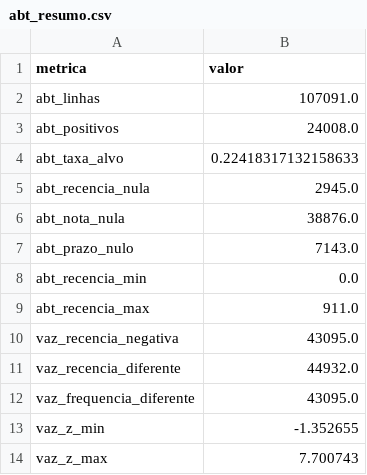
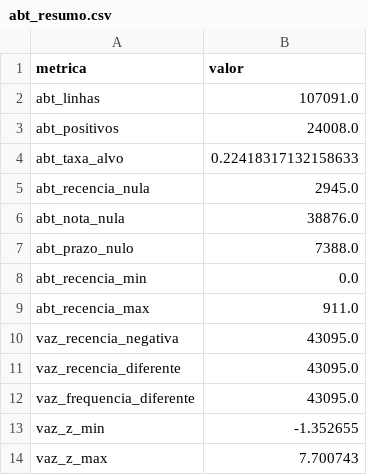
Before and after one commit to Guxtavoc/Minera-o-de-dados---ETL, a CSV file: saida/abt_resumo.csv, drawn as a sheet.

```diff
--- a/saida/abt_resumo.csv
+++ b/saida/abt_resumo.csv
@@ -6,3 +6,3 @@ abt_recencia_nula,2945.0
 abt_nota_nula,38876.0
-abt_prazo_nulo,7143.0
+abt_prazo_nulo,7388.0
 abt_recencia_min,0.0
@@ -10,3 +10,3 @@ abt_recencia_max,911.0
 vaz_recencia_negativa,43095.0
-vaz_recencia_diferente,44932.0
+vaz_recencia_diferente,43095.0
 vaz_frequencia_diferente,43095.0
```
Also changed, not shown: saida/abt_colunas.csv, 10 other files.
